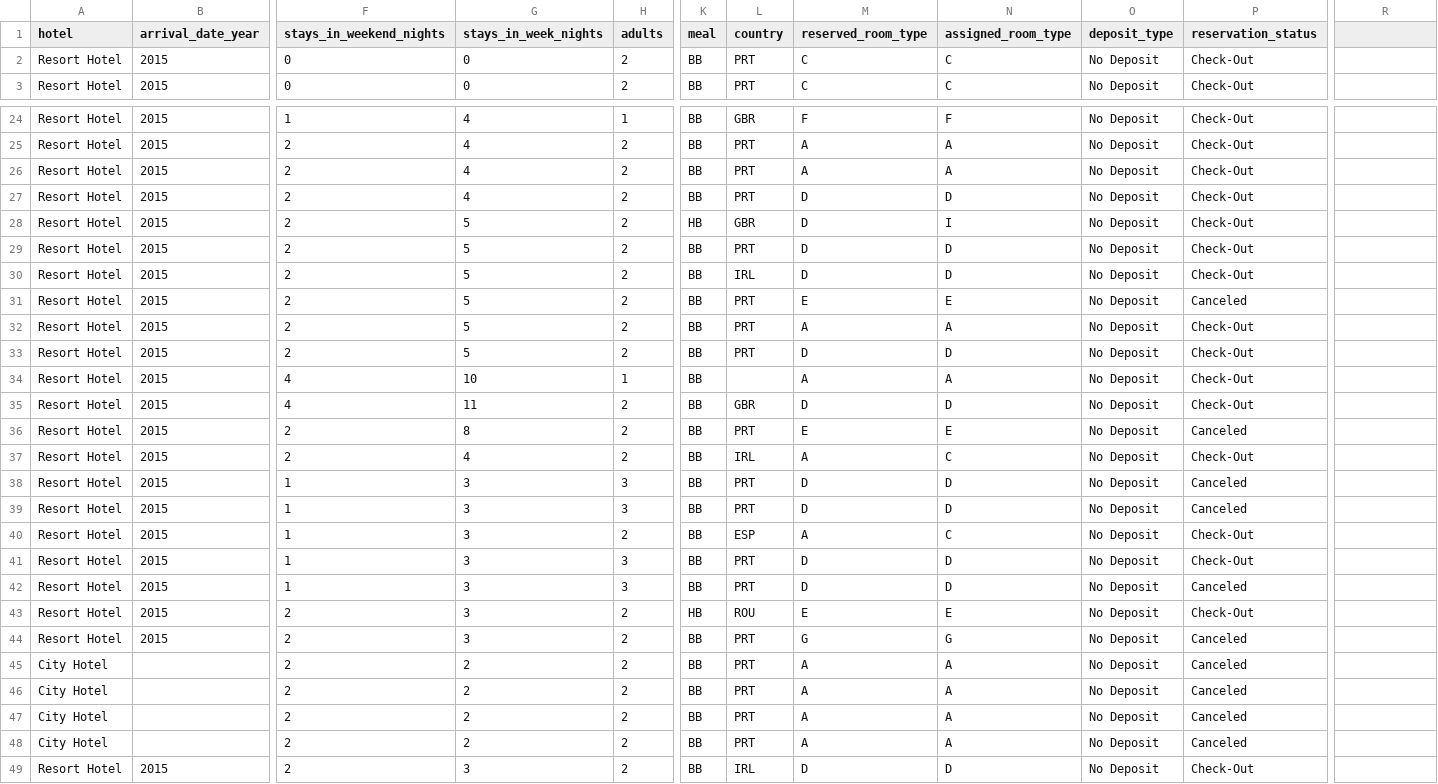
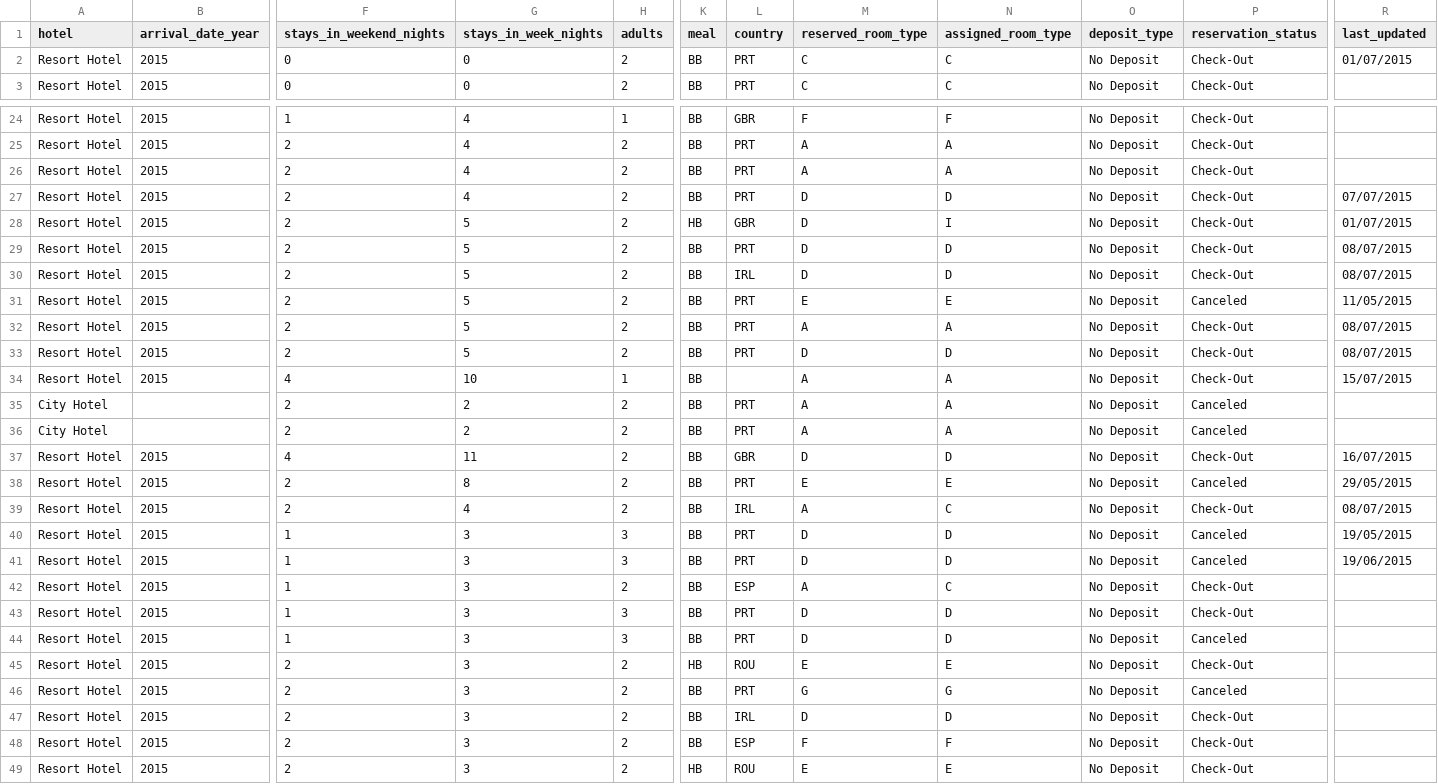
Before and after one commit to urfie/belajar-python, a CSV file: datasets/hotel-reservation.csv, drawn as a sheet; only a part is shown, gaps mark what is left out; the shorter side is filled out with more unchanged rows; removed rows and columns are numbered as before the commit, all else as after; rows hold the shown columns only; the diff covers the shown part only; the diff names each change by its address in the sheet, - before the commit and + after, or states it on an @@ line.

Commit message:
Update hotel-reservation.csv

```diff
--- a/datasets/hotel-reservation.csv
+++ b/datasets/hotel-reservation.csv
-R1: (empty)
+R1: last_updated
-R2 (last_updated): (empty)
+R2 (last_updated): 01/07/2015
-R27 (last_updated): (empty)
+R27 (last_updated): 07/07/2015
-R28 (last_updated): (empty)
+R28 (last_updated): 01/07/2015
-R29:R30 (last_updated): (empty)
+R29:R30 (last_updated): 08/07/2015
-R31 (last_updated): (empty)
+R31 (last_updated): 11/05/2015
-R32:R33 (last_updated): (empty)
+R32:R33 (last_updated): 08/07/2015
-R34 (last_updated): (empty)
+R34 (last_updated): 15/07/2015
@@ row 45 moved to row 35: City Hotel @@
@@ row 46 moved to row 36: City Hotel @@
-R37 (last_updated): (empty)
+R37 (last_updated): 16/07/2015
-R38 (last_updated): (empty)
+R38 (last_updated): 29/05/2015
-R39 (last_updated): (empty)
+R39 (last_updated): 08/07/2015
-R40 (last_updated): (empty)
+R40 (last_updated): 19/05/2015
-R41 (last_updated): (empty)
+R41 (last_updated): 19/06/2015
-row 47: City Hotel |  | 2 | 2 | 2 | BB | PRT | A | A | No Deposit | Canceled
-row 48: City Hotel |  | 2 | 2 | 2 | BB | PRT | A | A | No Deposit | Canceled
```
Also changed, not shown: 32 edited cells elsewhere in this file.
